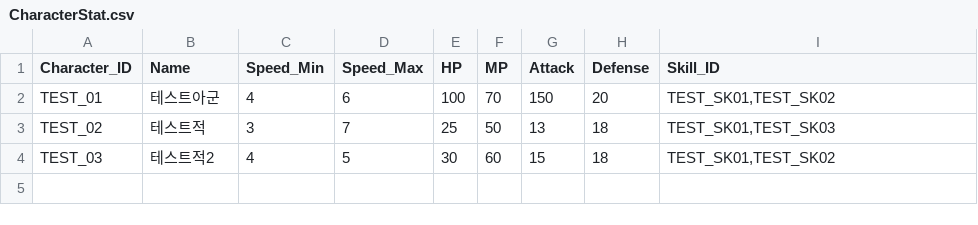
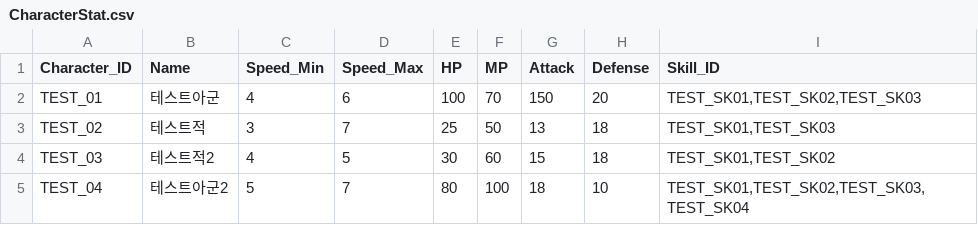
Before and after one commit to msh0325/Project_CT, a CSV file: Assets/Data/CharacterStat.csv, drawn as a sheet.

Commit message:
Make turnGame Skill Select, cooltime
스킬에 쿨타임 적용.
스킬 버튼 누르면 현재 캐릭터의 스킬 보여줌. 각 스킬 누르면 그 스킬에 대해 공격이 나가고 턴 종료

```diff
--- a/Assets/Data/CharacterStat.csv
+++ b/Assets/Data/CharacterStat.csv
@@ -1,4 +1,5 @@
 Character_ID,Name,Speed_Min,Speed_Max,HP,MP,Attack,Defense,Skill_ID
-TEST_01,테스트아군,4,6,100,70,150,20,"TEST_SK01,TEST_SK02"
+TEST_01,테스트아군,4,6,100,70,150,20,"TEST_SK01,TEST_SK02,TEST_SK03"
 TEST_02,테스트적,3,7,25,50,13,18,"TEST_SK01,TEST_SK03"
 TEST_03,테스트적2,4,5,30,60,15,18,"TEST_SK01,TEST_SK02"
+TEST_04,테스트아군2,5,7,80,100,18,10,"TEST_SK01,TEST_SK02,TEST_SK03,TEST_SK04"
```
Also changed, not shown: Assets/Data/SkillData.csv, 14 other files.
